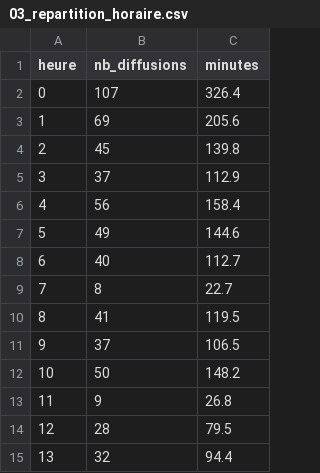
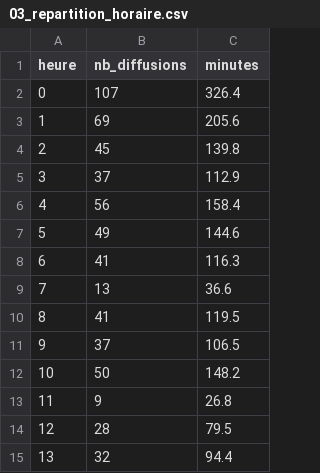
Before and after one commit to gunout/skyrock-monitor, a CSV file: resultats/03_repartition_horaire.csv, drawn as a sheet; only a part is shown.

```diff
--- a/resultats/03_repartition_horaire.csv
+++ b/resultats/03_repartition_horaire.csv
@@ -7,4 +7,4 @@
 5,49,144.6
-6,40,112.7
-7,8,22.7
+6,41,116.3
+7,13,36.6
 8,41,119.5
```
Also changed, not shown: resultats/01_top_artistes.csv, resultats/02_top_titres.csv, 15 other files.
